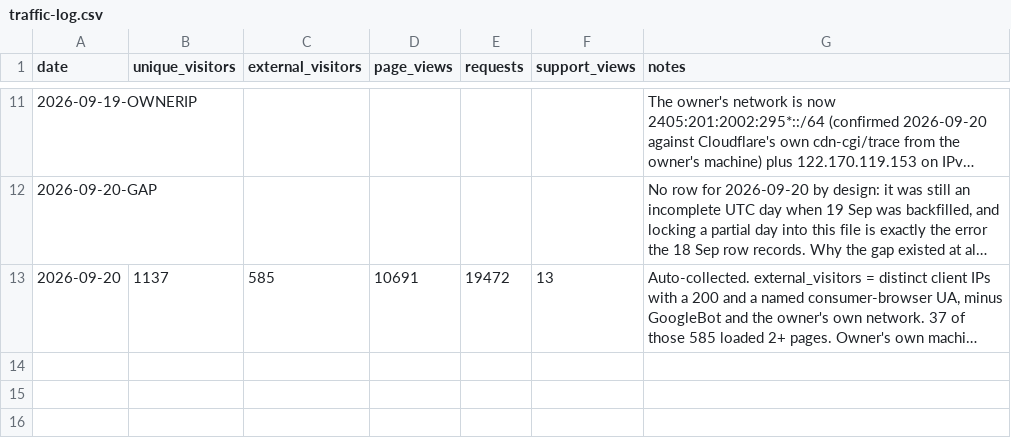
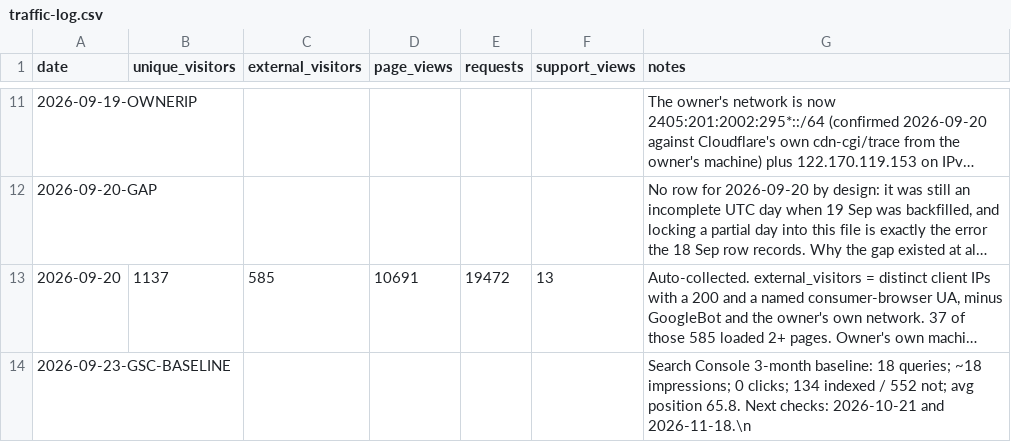
Before and after one commit to mgbuilderos/opentools, a CSV file: docs/traffic-log.csv, drawn as a sheet; only a part is shown, gaps mark what is left out; long unchanged cells end in …; the diff names each change by its address in the sheet, - before the commit and + after, or states it on an @@ line.

Commit message:
feat(seo): ship depth content for 14 commercial core tools and record GSC baseline
- Add lib/seo/tool-page-depth-core.ts covering the 14 commercial core tools de-indexed by 9646639:
  /life-admin/aadhaar-pan-masker (954 words)
  /data/csv-to-json (871 words)
  /audio/convert (803 words)
  /audio/mp3-toolkit (833 words)
  /math/percentage-calculator (828 words)
  /date/age-calculator (822 words)
  /date/date-difference (816 words)
  /developer/base64-decoder (837 words)
  /developer/base64-encoder (811 words)
  /developer/unix-timestamp (814 words)
  /developer/uuid-generator (822 words)
  /file/hash-calculator (811 words)
  /text/case-converter (821 words)
  /video/trim (824 words)
- Wire PageDepthProvider and toolPageMetadata into all 14 corresponding app/**/page.tsx files.
- Extend lib/seo/tool-page-depth.test.ts to verify all 49 depth routes (35 PDF/image + 14 core).
- Record 2026-09-23 Search Console baseline in docs/search-console-log.csv and docs/traffic-log.csv.

```diff
--- a/docs/traffic-log.csv
+++ b/docs/traffic-log.csv
+row 14: 2026-09-23-GSC-BASELINE |  |  |  |  |  | Search Console 3-month baseline: 18 queries; ~18 impressions; 0 clicks; 134 indexed / 552 not; avg position 65.8. Next checks: 2026-10-21 and 2026-11-18.\n
```
Also changed, not shown: 20 other files.
